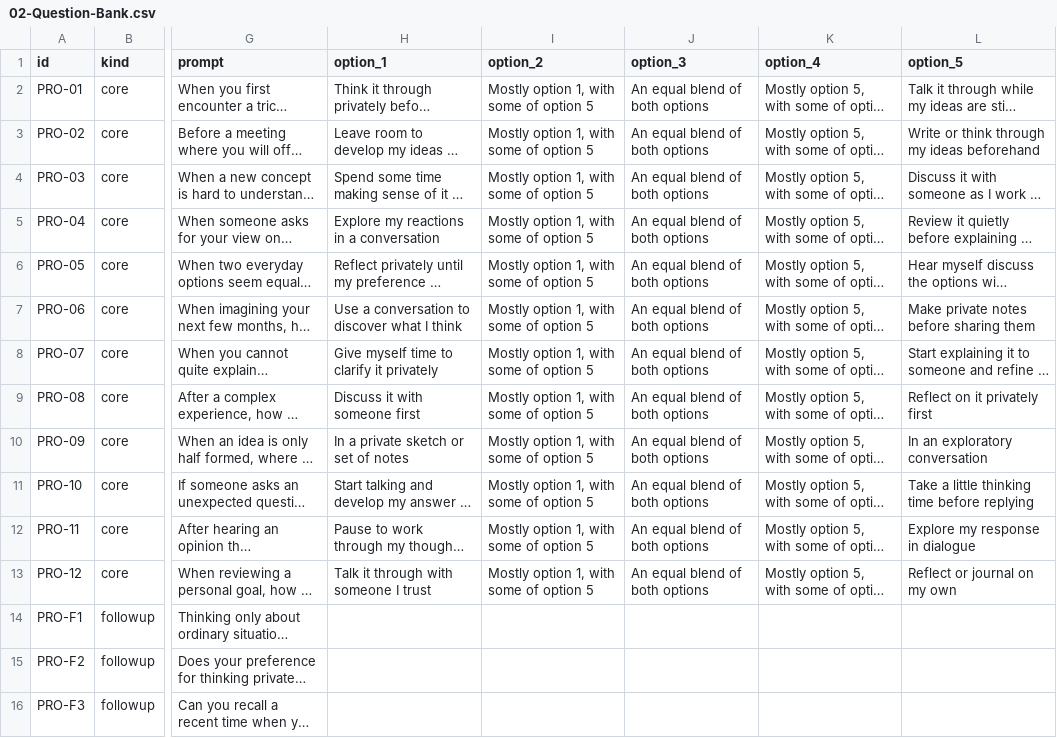
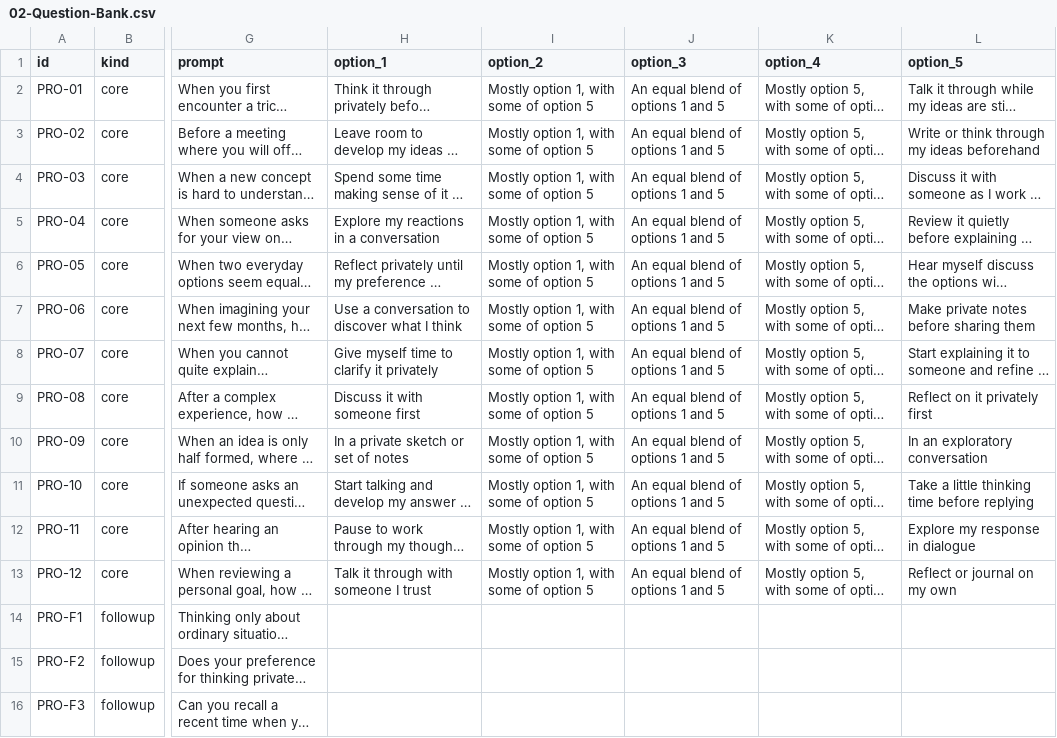
Before and after one commit to gambrill/attunio, a CSV file: package/02-Question-Bank.csv, drawn as a sheet; only a part is shown, gaps mark what is left out; long unchanged cells end in …; the diff covers the shown part only; the diff names each change by its address in the sheet, - before the commit and + after, or states it on an @@ line.

Commit message:
v1.0.2: middle option reads 'An equal blend of options 1 and 5'

```diff
--- a/package/02-Question-Bank.csv
+++ b/package/02-Question-Bank.csv
-J2:J13 (option_3): An equal blend of both options
+J2:J13 (option_3): An equal blend of options 1 and 5
```
Also changed, not shown: 84 edited cells elsewhere in this file, 7 other files.
